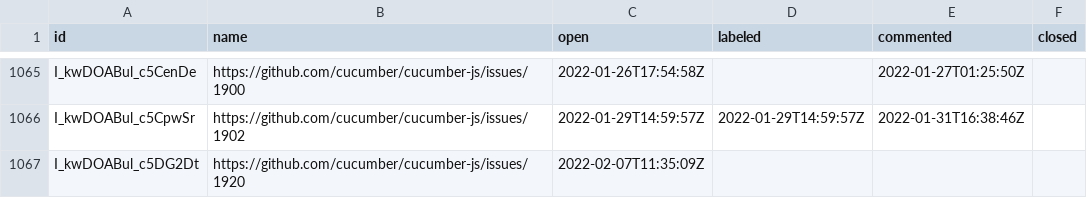
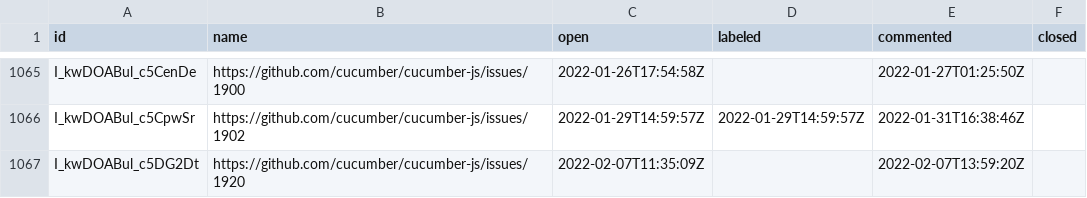
Before and after one commit to cucumber/oselvar-github-metrics, a CSV file: data/cucumber/cucumber-js/issues.csv, drawn as a sheet; only a part is shown, gaps mark what is left out.

```diff
--- a/data/cucumber/cucumber-js/issues.csv
+++ b/data/cucumber/cucumber-js/issues.csv
@@ -1066,2 +1066,2 @@ I_kwDOABul_c5CenDe,https://github.com/cucumber/cucumber-js/issues/1900,2022-01-2
 I_kwDOABul_c5CpwSr,https://github.com/cucumber/cucumber-js/issues/1902,2022-01-29T14:59:57Z,2022-01-29T14:59:57Z,2022-01-31T16:38:46Z,
-I_kwDOABul_c5DG2Dt,https://github.com/cucumber/cucumber-js/issues/1920,2022-02-07T11:35:09Z,,,
+I_kwDOABul_c5DG2Dt,https://github.com/cucumber/cucumber-js/issues/1920,2022-02-07T11:35:09Z,,2022-02-07T13:59:20Z,
```
